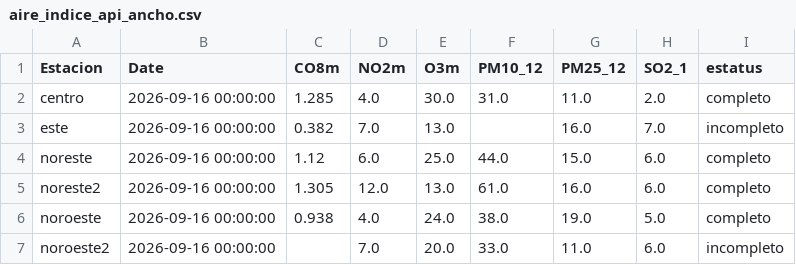
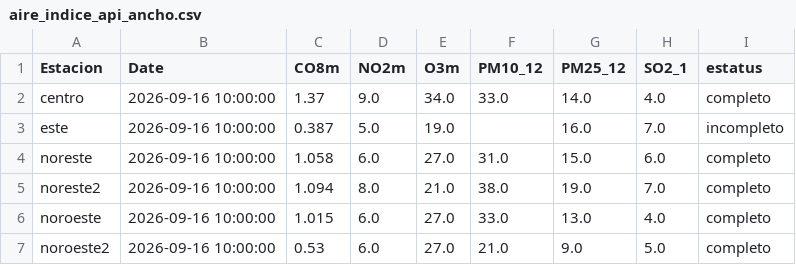
Before and after one commit to LuisRodarteC/AIRENL, a CSV file: aire_indice_api_ancho.csv, drawn as a sheet; only a part is shown; the diff covers the shown part only.

```diff
--- a/aire_indice_api_ancho.csv
+++ b/aire_indice_api_ancho.csv
@@ -1,7 +1,7 @@
 Estacion,Date,CO8m,NO2m,O3m,PM10_12,PM25_12,SO2_1,estatus
-centro,2026-09-16 00:00:00,1.285,4.0,30.0,31.0,11.0,2.0,completo
-este,2026-09-16 00:00:00,0.382,7.0,13.0,,16.0,7.0,incompleto
-noreste,2026-09-16 00:00:00,1.12,6.0,25.0,44.0,15.0,6.0,completo
-noreste2,2026-09-16 00:00:00,1.305,12.0,13.0,61.0,16.0,6.0,completo
-noroeste,2026-09-16 00:00:00,0.938,4.0,24.0,38.0,19.0,5.0,completo
-noroeste2,2026-09-16 00:00:00,,7.0,20.0,33.0,11.0,6.0,incompleto
+centro,2026-09-16 10:00:00,1.37,9.0,34.0,33.0,14.0,4.0,completo
+este,2026-09-16 10:00:00,0.387,5.0,19.0,,16.0,7.0,incompleto
+noreste,2026-09-16 10:00:00,1.058,6.0,27.0,31.0,15.0,6.0,completo
+noreste2,2026-09-16 10:00:00,1.094,8.0,21.0,38.0,19.0,7.0,completo
+noroeste,2026-09-16 10:00:00,1.015,6.0,27.0,33.0,13.0,4.0,completo
+noroeste2,2026-09-16 10:00:00,0.53,6.0,27.0,21.0,9.0,5.0,completo
```
Also changed, not shown: 55 edited cells elsewhere in this file, aire_monterrey.csv, 1 other file.
